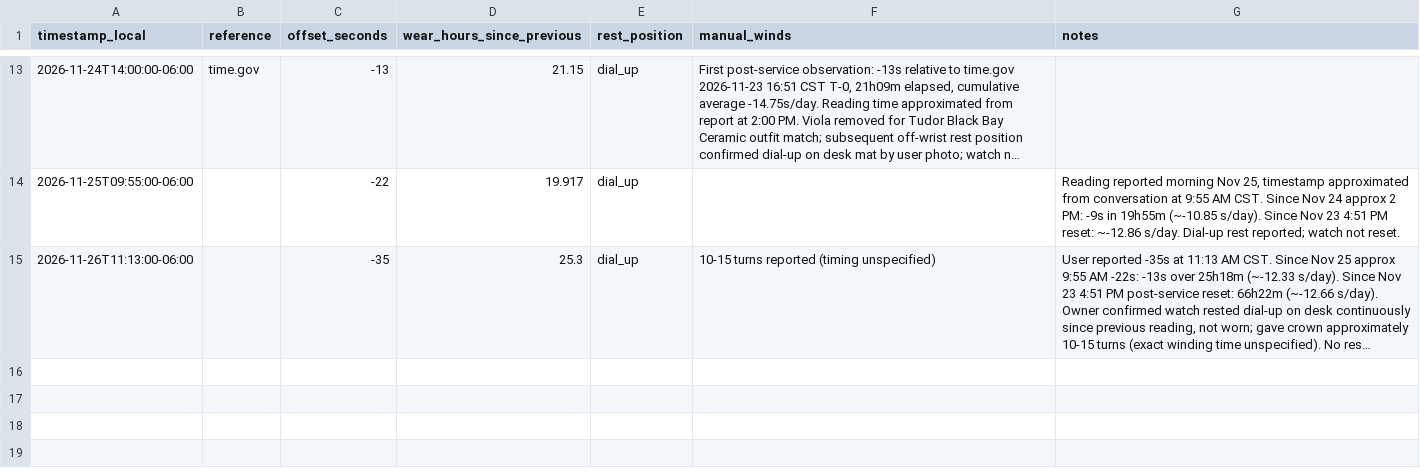
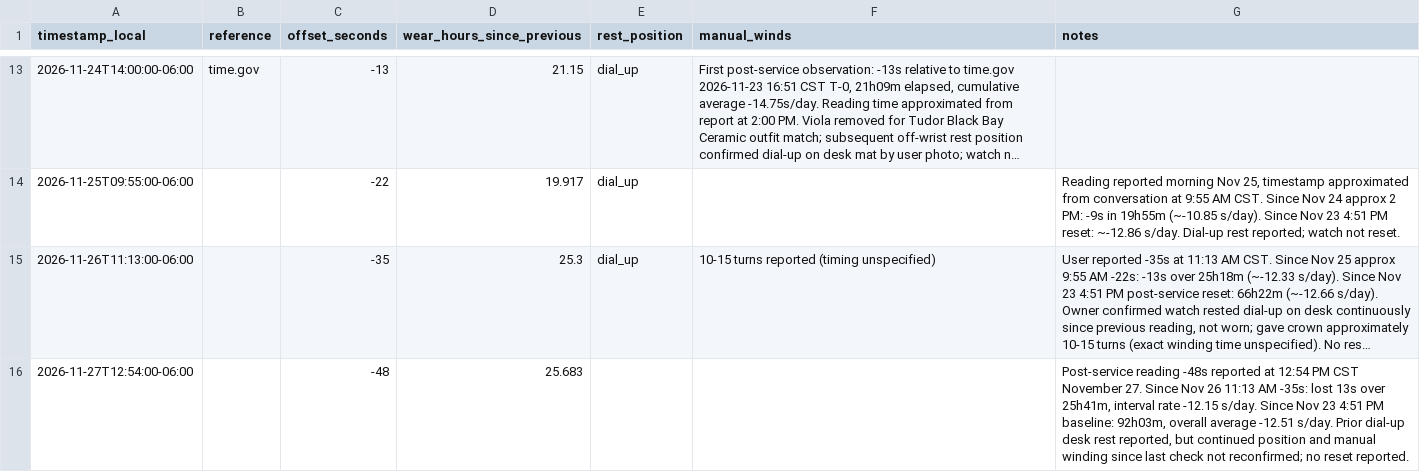
Before and after one commit to astidwell/Horology-Lab, a CSV file: data/measurements/formex-essence-ceramica-skeleton-viola.csv, drawn as a sheet; only a part is shown, gaps mark what is left out; long unchanged cells end in …; the diff names each change by its address in the sheet, - before the commit and + after, or states it on an @@ line.

Commit message:
Log Viola -48s at 12:54 PM Nov 27

```diff
--- a/data/measurements/formex-essence-ceramica-skeleton-viola.csv
+++ b/data/measurements/formex-essence-ceramica-skeleton-viola.csv
+row 16: 2026-11-27T12:54:00-06:00 |  | -48 | 25.683 |  |  | Post-service reading -48s reported at 12:54 PM CST November 27. Since Nov 26 11:13 AM -35s: lost 13s over 25h41m, interval rate -12.15 s/day. Since Nov 23 4:51 PM baseline: 92h03m, overall average -12.51 s/day. Prior dial-up desk rest reported, but continued position and manual winding since last check not reconfirmed; no reset reported.
```
